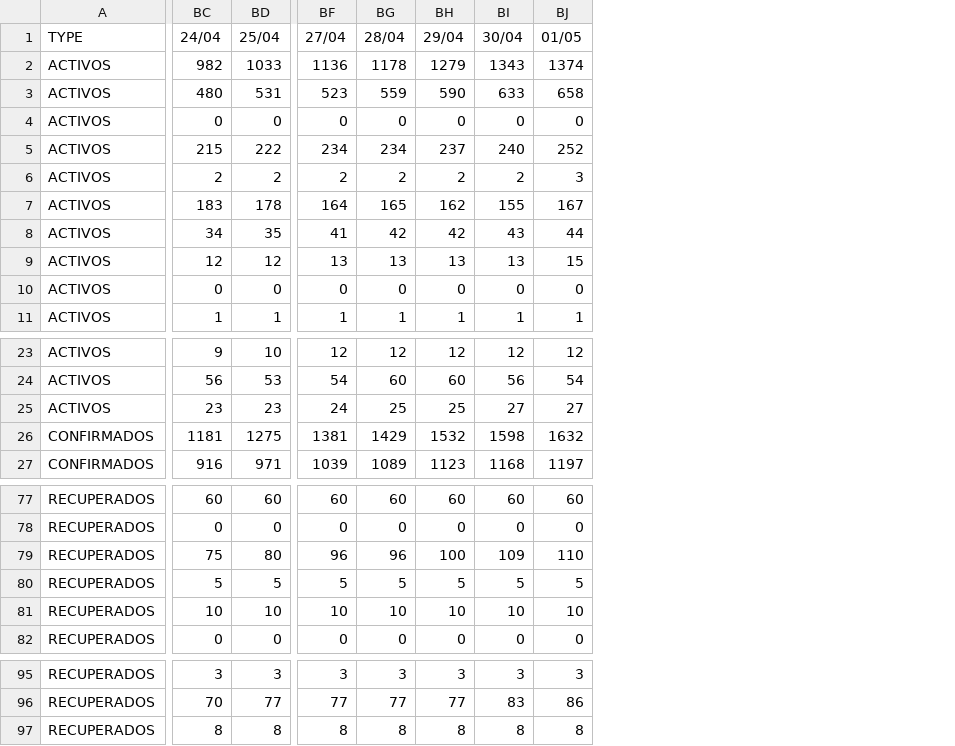
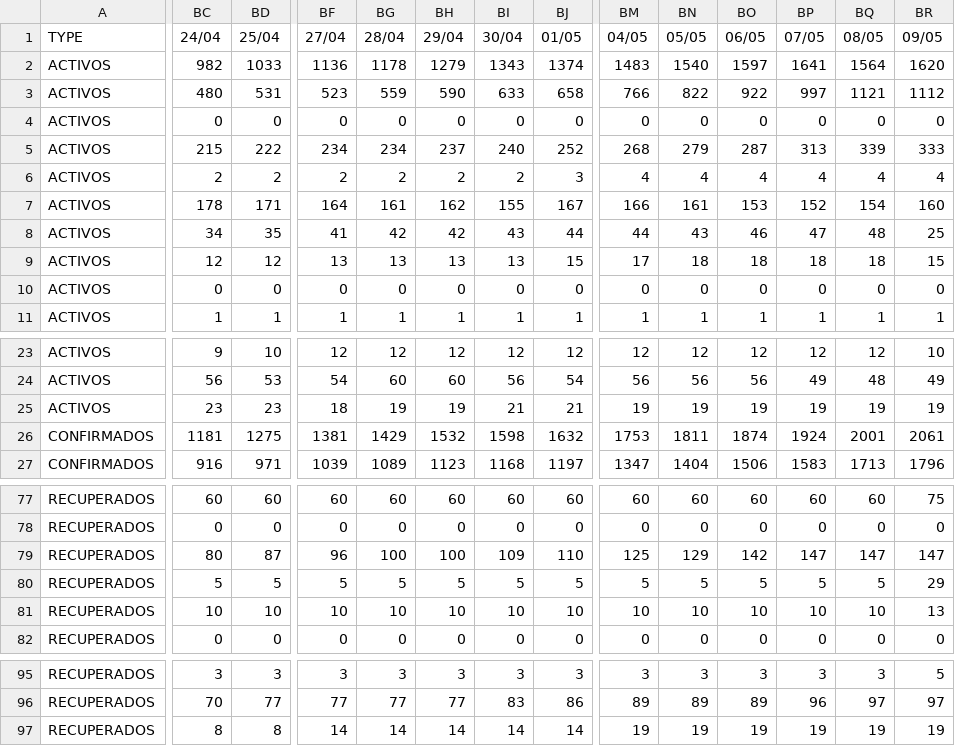
Before and after one commit to mariano22/argcovidapi, a CSV file: csvs/Argentina_Provinces.csv, drawn as a sheet; only a part is shown, gaps mark what is left out; the diff covers the shown part only; the diff names each change by its address in the sheet, - before the commit and + after, or states it on an @@ line.

```diff
--- a/csvs/Argentina_Provinces.csv
+++ b/csvs/Argentina_Provinces.csv
+column BM (04/05), rows 2-11: 1483 | 766 | 0 | 268 | 4 | 166 | 44 | 17 | 0 | 1; rows 23-27: 12 | 56 | 19 | 1753 | 1347; rows 77-82: 60 | 0 | 125 | 5 | 10 | 0; rows 95-97: 3 | 89 | 19
+column BN (05/05), rows 2-11: 1540 | 822 | 0 | 279 | 4 | 161 | 43 | 18 | 0 | 1; rows 23-27: 12 | 56 | 19 | 1811 | 1404; rows 77-82: 60 | 0 | 129 | 5 | 10 | 0; rows 95-97: 3 | 89 | 19
+column BO (06/05), rows 2-11: 1597 | 922 | 0 | 287 | 4 | 153 | 46 | 18 | 0 | 1; rows 23-27: 12 | 56 | 19 | 1874 | 1506; rows 77-82: 60 | 0 | 142 | 5 | 10 | 0; rows 95-97: 3 | 89 | 19
+column BP (07/05), rows 2-11: 1641 | 997 | 0 | 313 | 4 | 152 | 47 | 18 | 0 | 1; rows 23-27: 12 | 49 | 19 | 1924 | 1583; rows 77-82: 60 | 0 | 147 | 5 | 10 | 0; rows 95-97: 3 | 96 | 19
+column BQ (08/05), rows 2-11: 1564 | 1121 | 0 | 339 | 4 | 154 | 48 | 18 | 0 | 1; rows 23-27: 12 | 48 | 19 | 2001 | 1713; rows 77-82: 60 | 0 | 147 | 5 | 10 | 0; rows 95-97: 3 | 97 | 19
+column BR (09/05), rows 2-11: 1620 | 1112 | 0 | 333 | 4 | 160 | 25 | 15 | 0 | 1; rows 23-27: 10 | 49 | 19 | 2061 | 1796; rows 77-82: 75 | 0 | 147 | 29 | 13 | 0; rows 95-97: 5 | 97 | 19
-BC7 (24/04): 183
+BC7 (24/04): 178
-BD7 (25/04): 178
+BD7 (25/04): 171
-BG7 (28/04): 165
+BG7 (28/04): 161
-BF25 (27/04): 24
+BF25 (27/04): 18
-BG25 (28/04): 25
+BG25 (28/04): 19
-BH25 (29/04): 25
+BH25 (29/04): 19
-BI25 (30/04): 27
+BI25 (30/04): 21
-BJ25 (01/05): 27
+BJ25 (01/05): 21
-BC79 (24/04): 75
+BC79 (24/04): 80
-BD79 (25/04): 80
+BD79 (25/04): 87
-BG79 (28/04): 96
+BG79 (28/04): 100
-BF97 (27/04): 8
+BF97 (27/04): 14
-BG97 (28/04): 8
+BG97 (28/04): 14
-BH97 (29/04): 8
+BH97 (29/04): 14
-BI97 (30/04): 8
+BI97 (30/04): 14
-BJ97 (01/05): 8
+BJ97 (01/05): 14
```
Also changed, not shown: 4 edited cells elsewhere in this file, 1 other file.
